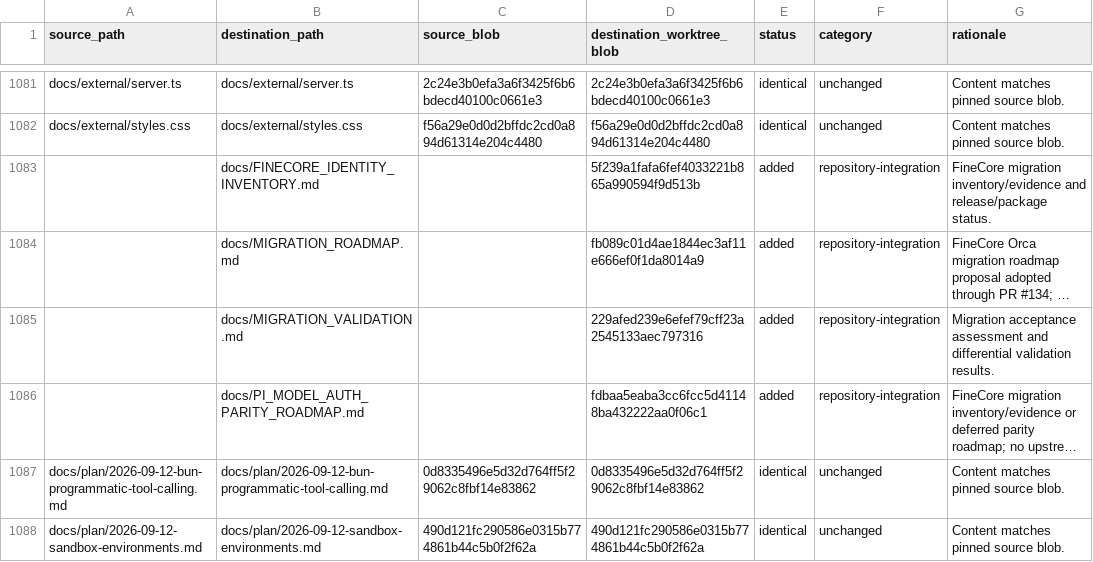
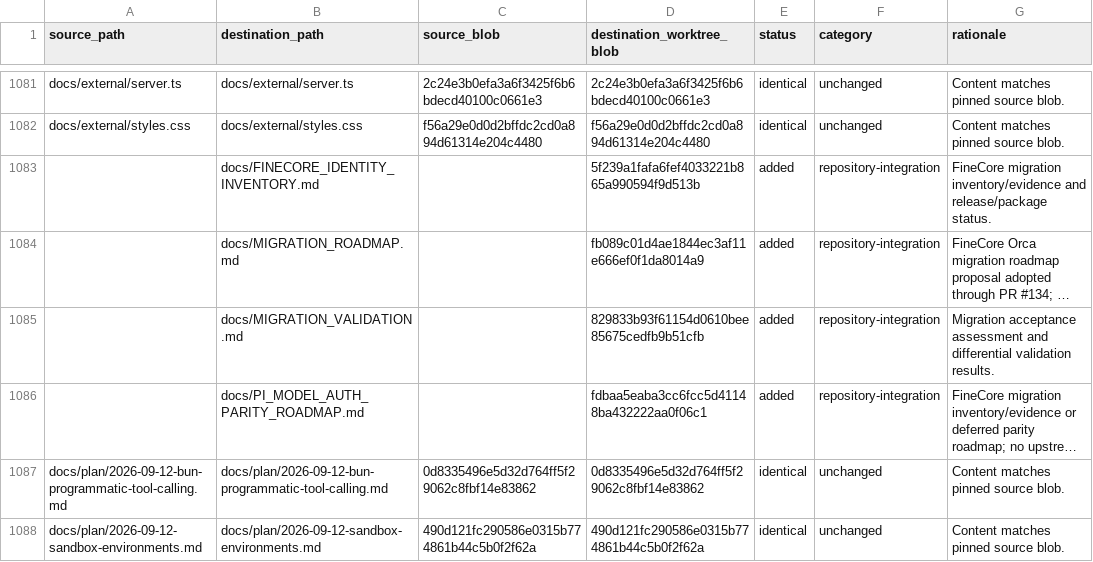
Before and after one commit to oigorbrito/FineCore, a CSV file: docs/identity-divergence.csv, drawn as a sheet; only a part is shown, gaps mark what is left out; long unchanged cells end in …; the diff names each change by its address in the sheet, - before the commit and + after, or states it on an @@ line.

Commit message:
docs(identity): atualizar evidência para o head validado

```diff
--- a/docs/identity-divergence.csv
+++ b/docs/identity-divergence.csv
-D1085 (destination_worktree_blob): 229afed239e6efef79cff23a2545133aec797316
+D1085 (destination_worktree_blob): 829833b93f61154d0610bee85675cedfb9b51cfb
```
Also changed, not shown: 1 other file.
